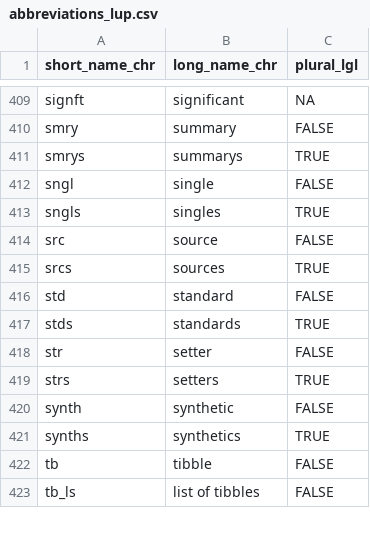
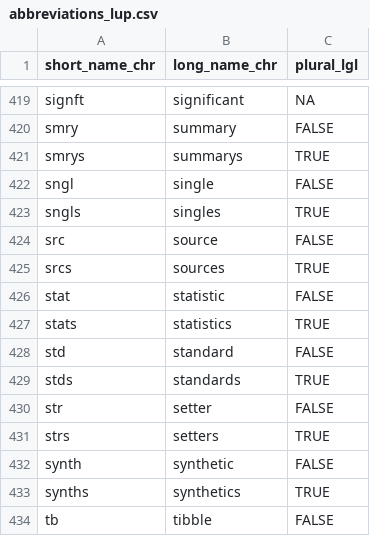
Before and after one commit to ready4-dev/youthu, a CSV file: data-raw/dataverse/abbreviations_lup/abbreviations_lup.csv, drawn as a sheet; only a part is shown, gaps mark what is left out; the shorter side is filled out with more unchanged rows; the diff covers the shown part only.

```diff
--- a/data-raw/dataverse/abbreviations_lup/abbreviations_lup.csv
+++ b/data-raw/dataverse/abbreviations_lup/abbreviations_lup.csv
@@ -415,2 +425,4 @@
 "srcs","sources",TRUE
+"stat","statistic",FALSE
+"stats","statistics",TRUE
 "std","standard",FALSE
```
Also changed, not shown: 10 added rows elsewhere in this file, 14 other files.
